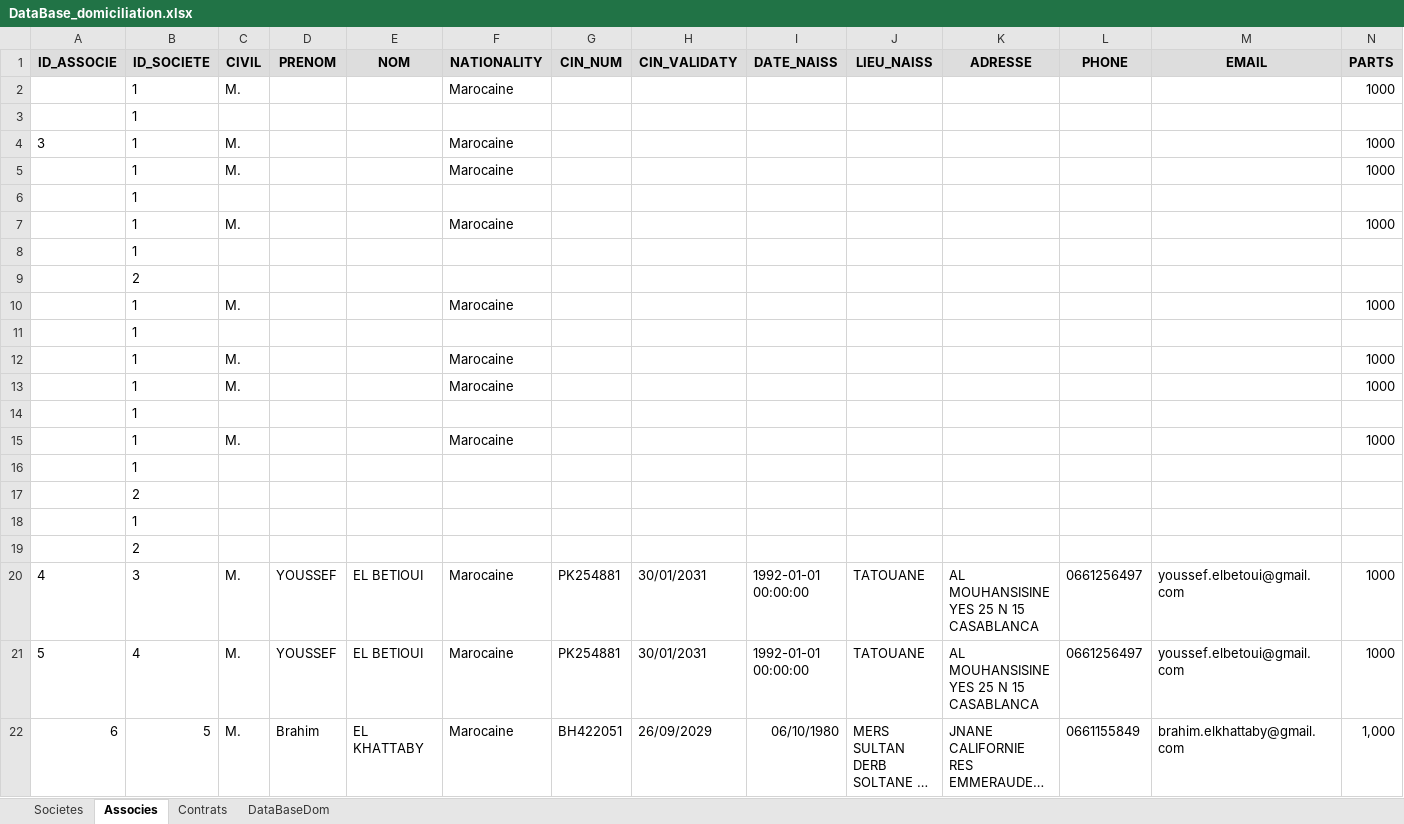
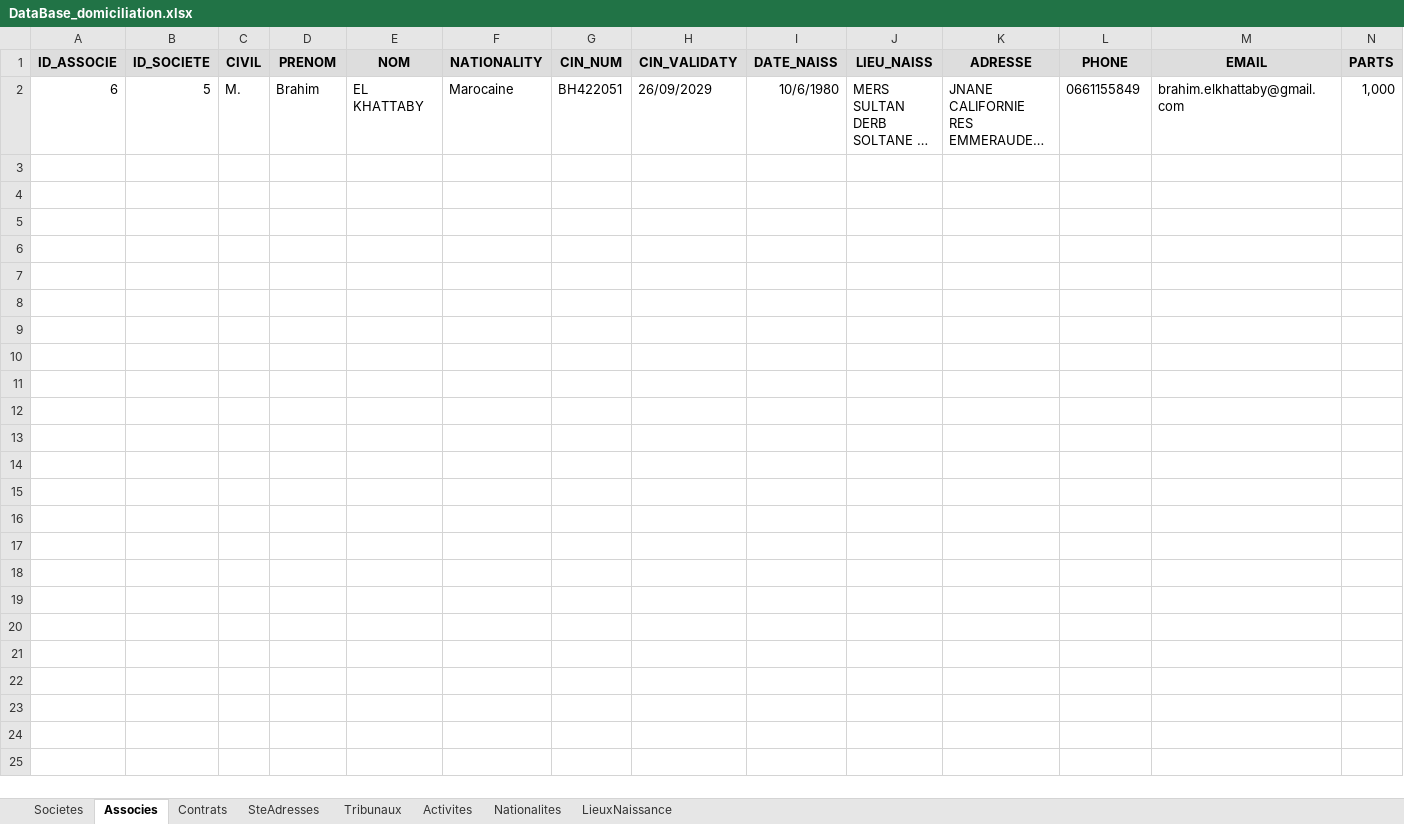
Before and after one commit to LearniTome/Center-Domiciliation-App, an Excel workbook: databases/DataBase_domiciliation.xlsx, sheet Associes, drawn as a sheet; only a part is shown; long unchanged cells end in …; values as stored, in another font and other column widths than the file's, no borders; removed rows and columns are numbered as before the commit, all else as after; rows hold the shown columns only; the diff names each change by its address in the sheet, - before the commit and + after, or states it on an @@ line.

Commit message:
refactor: remove DataBaseDom sheet and use only canonical sheets
- Removed DataBaseDom aggregated sheet
- Database now uses 8 sheets:
  * 3 main sheets: Societes, Associes, Contrats (for data)
  * 5 reference sheets: SteAdresses, Tribunaux, Activites, Nationalites, LieuxNaissance
- All headers verified and correct
- Reference sheets populated with default data
- All data written only to Societes/Associes/Contrats (no duplication)
- Verified: ensure_excel_db creates all 8 sheets with correct headers
- Verified: initialize_reference_sheets populates lookup tables

```diff
--- a/databases/DataBase_domiciliation.xlsx (sheet Associes)
+++ b/databases/DataBase_domiciliation.xlsx (sheet Associes)
-sheet tab: DataBaseDom
+sheet tab: SteAdresses
+sheet tab: Tribunaux
+sheet tab: Activites
+sheet tab: Nationalites
+sheet tab: LieuxNaissance
-row 2:  | 1 | M. |  |  | Marocaine |  |  |  |  |  |  |  | 1000
-row 3:  | 1
-row 4: 3 | 1 | M. |  |  | Marocaine |  |  |  |  |  |  |  | 1000
-row 5:  | 1 | M. |  |  | Marocaine |  |  |  |  |  |  |  | 1000
-row 6:  | 1
-row 7:  | 1 | M. |  |  | Marocaine |  |  |  |  |  |  |  | 1000
-row 8:  | 1
-row 9:  | 2
-row 10:  | 1 | M. |  |  | Marocaine |  |  |  |  |  |  |  | 1000
-row 11:  | 1
-row 12:  | 1 | M. |  |  | Marocaine |  |  |  |  |  |  |  | 1000
-row 13:  | 1 | M. |  |  | Marocaine |  |  |  |  |  |  |  | 1000
-row 14:  | 1
-row 15:  | 1 | M. |  |  | Marocaine |  |  |  |  |  |  |  | 1000
-row 16:  | 1
-row 17:  | 2
-row 18:  | 1
-row 19:  | 2
-row 20: 4 | 3 | M. | YOUSSEF | EL BETIOUI | Marocaine | PK254881 | 30/01/2031 | 1992-01-01 00:00:00 | TATOUANE | AL MOUHANSISINE YES 25 N 15 CASABLANCA | 0661256497 | youssef.elbetoui@gmail.com | 1000
-row 21: 5 | 4 | M. | YOUSSEF | EL BETIOUI | Marocaine | PK254881 | 30/01/2031 | 1992-01-01 00:00:00 | TATOUANE | AL MOUHANSISINE YES 25 N 15 CASABLANCA | 0661256497 | youssef.elbetoui@gmail.com | 1000
-I2 (DATE_NAISS): 06/10/1980
+I2 (DATE_NAISS): 10/6/1980
```
Also changed, not shown: sheet SteAdresses, sheet Societes, sheet Contrats, 2 other files.
